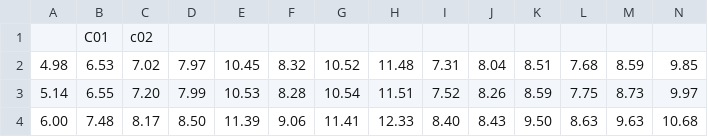
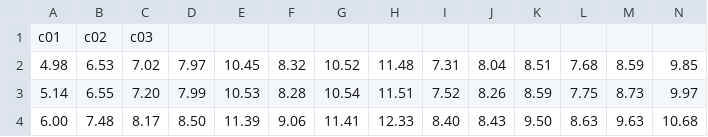
Before and after one commit to dukechem/Rna-fold-lab-scripts, a CSV file: docs/HBNN-2017matlab-vs-2018octave.csv, drawn as a sheet; only a part is shown; removed rows and columns are numbered as before the commit, all else as after; rows hold the shown columns only; the diff names each change by its address in the sheet, - before the commit and + after, or states it on an @@ line.

Commit message:
try2 fix header in big csv
fix header

```diff
--- a/docs/HBNN-2017matlab-vs-2018octave.csv
+++ b/docs/HBNN-2017matlab-vs-2018octave.csv
-row 1:  | C01 | c02
+row 1: c01 | c02 | c03
```
